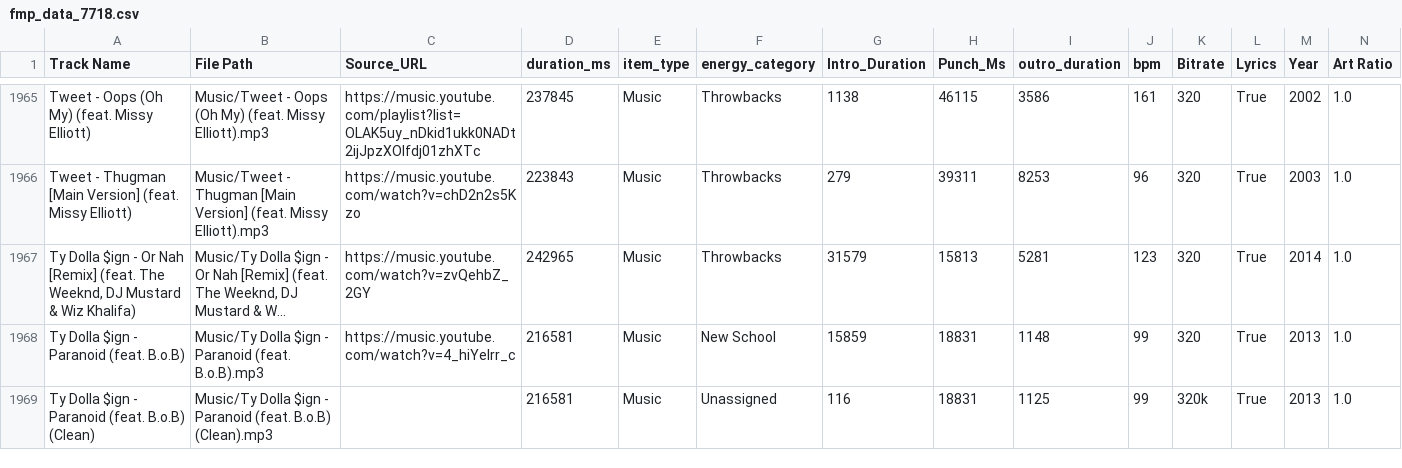
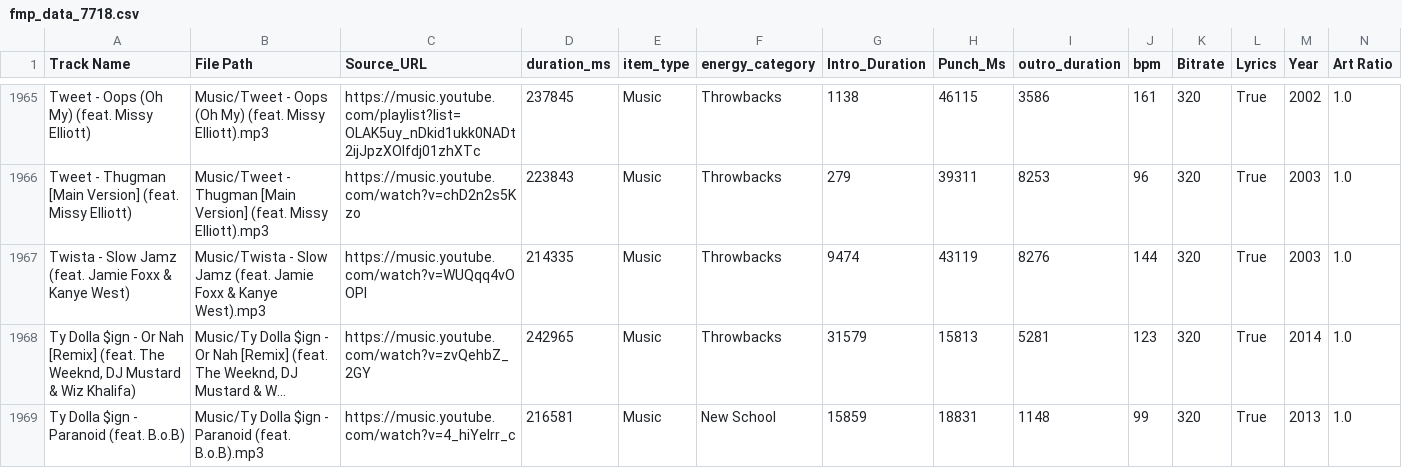
Before and after one commit to ChiTownSounds/FMP-Radio, a CSV file: configs/fmp_data_7718.csv, drawn as a sheet; only a part is shown, gaps mark what is left out; the shorter side is filled out with more unchanged rows; long unchanged cells end in …; rows hold the shown columns only; the diff names each change by its address in the sheet, - before the commit and + after, or states it on an @@ line.

Commit message:
Vaulted new track: Twista - Slow Jamz (feat. Jamie Foxx & Kanye West)

```diff
--- a/configs/fmp_data_7718.csv
+++ b/configs/fmp_data_7718.csv
+row 1967: Twista - Slow Jamz (feat. Jamie Foxx & Kanye West) | Music/Twista - Slow Jamz (feat. Jamie Foxx & Kanye West).mp3 | https://music.youtube.com/watch?v=WUQqq4vOOPI | 214335 | Music | Throwbacks | 9474 | 43119 | 8276 | 144 | 320 | True | 2003 | 1.0
```
